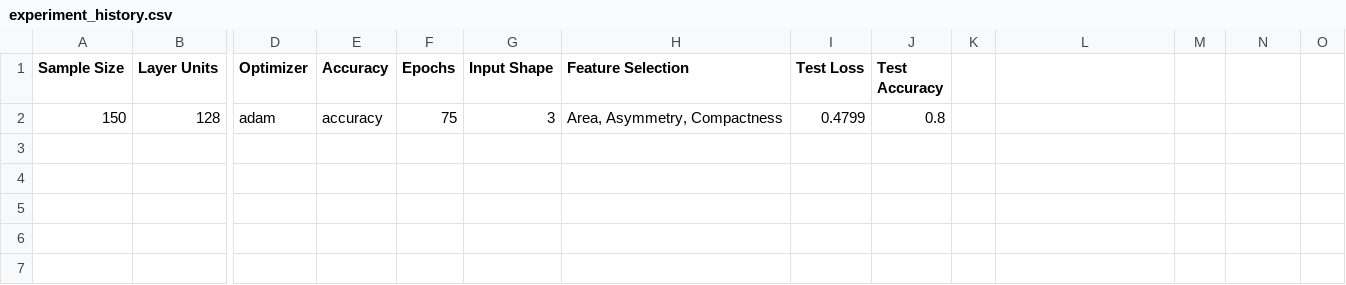
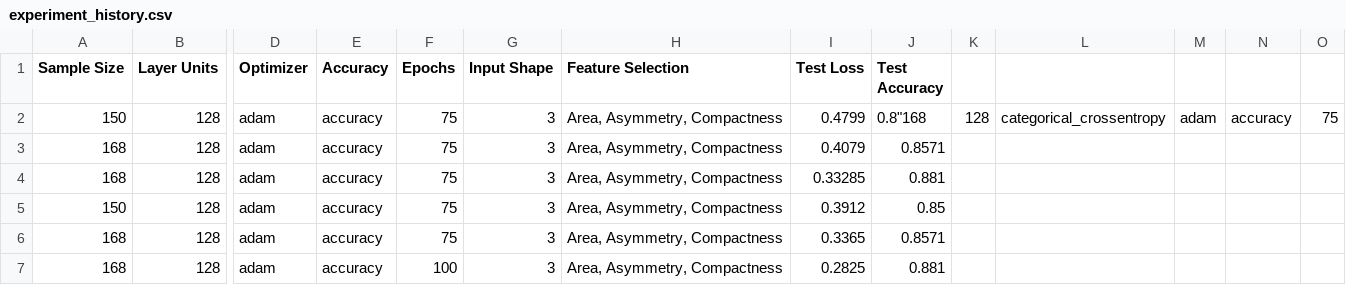
Before and after one commit to Dylan531/WheatSeedsML, a CSV file: experiment_history.csv, drawn as a sheet; only a part is shown, gaps mark what is left out; addresses are those after the commit; rows hold the shown columns only; the diff names each change by its address in the sheet, - before the commit and + after, or states it on an @@ line.

Commit message:
Added a median for each run to mitigate the fact that each run is not identical, for both loss and accuracy.

```diff
--- a/experiment_history.csv
+++ b/experiment_history.csv
+row 2: 150 | 128 | adam | accuracy | 75 | 3 | Area, Asymmetry, Compactness | 0.4799 | 0.8"168 | 128 | categorical_crossentropy | adam | accuracy | 75
+row 3: 168 | 128 | adam | accuracy | 75 | 3 | Area, Asymmetry, Compactness | 0.4079 | 0.8571
+row 4: 168 | 128 | adam | accuracy | 75 | 3 | Area, Asymmetry, Compactness | 0.33285 | 0.881
-I5 (Test Loss): 0.4799
+I5 (Test Loss): 0.3912
-J5 (Test Accuracy): 0.8
+J5 (Test Accuracy): 0.85
+row 6: 168 | 128 | adam | accuracy | 75 | 3 | Area, Asymmetry, Compactness | 0.3365 | 0.8571
+row 7: 168 | 128 | adam | accuracy | 100 | 3 | Area, Asymmetry, Compactness | 0.2825 | 0.881
```
